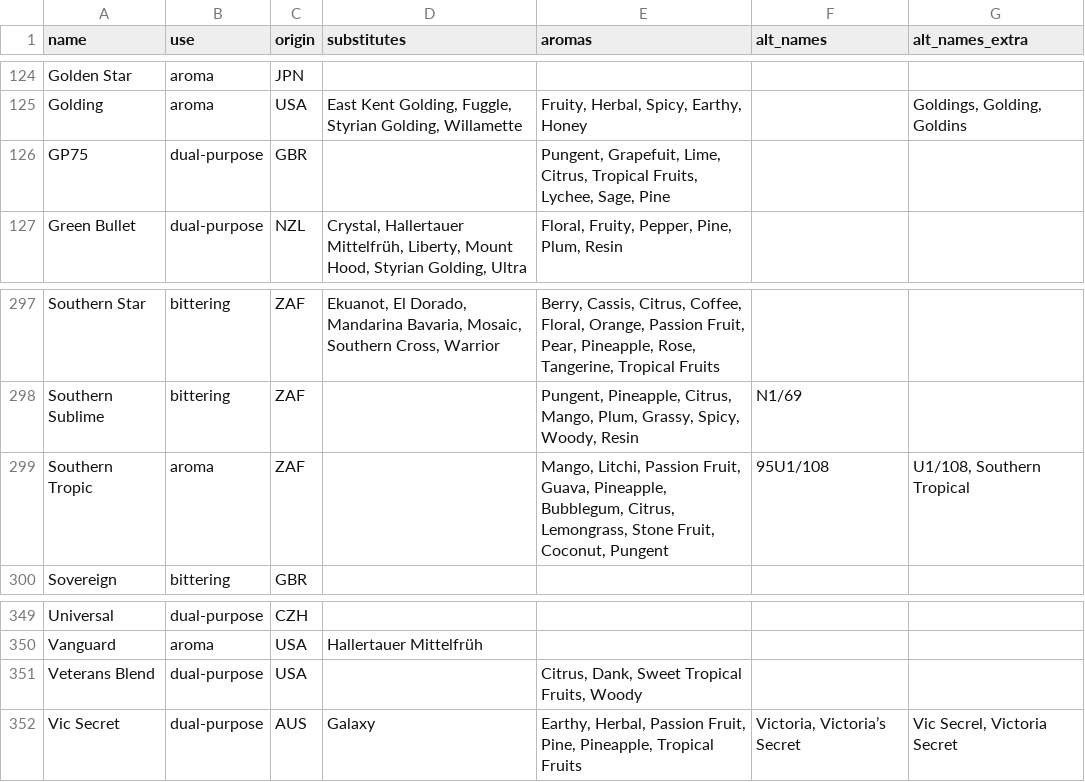
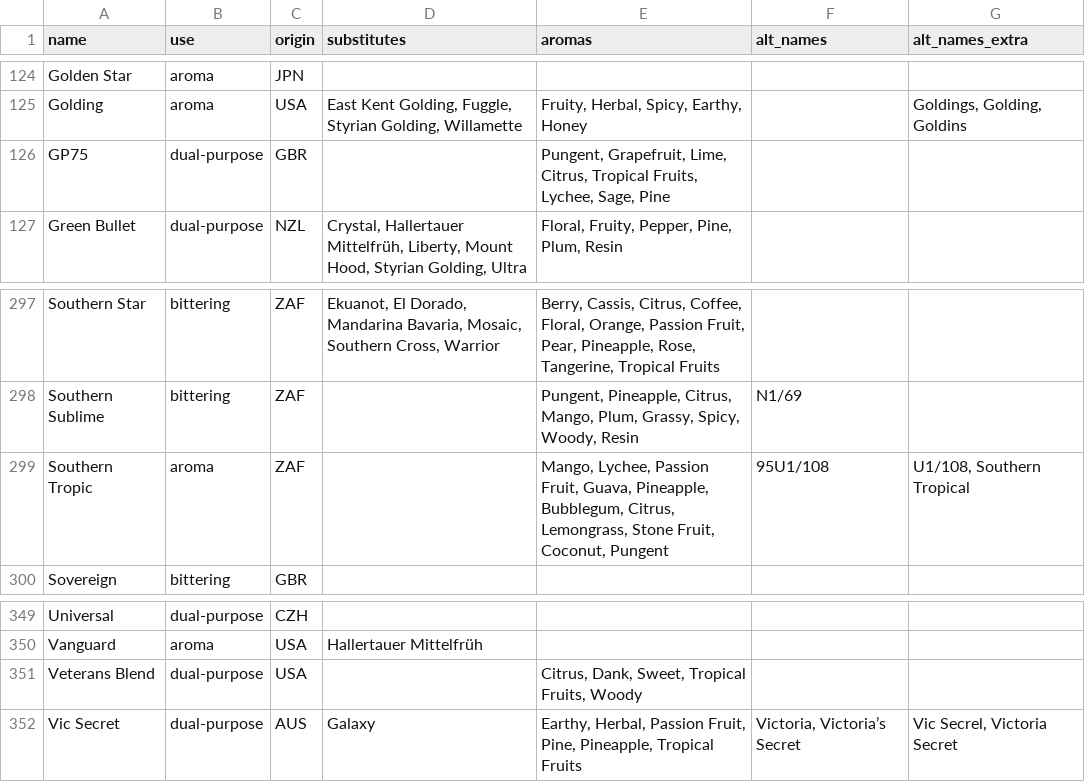
Before and after one commit to scheb/beer-analytics, a CSV file: recipe_db/data/hops.csv, drawn as a sheet; only a part is shown, gaps mark what is left out.

```diff
--- a/recipe_db/data/hops.csv
+++ b/recipe_db/data/hops.csv
@@ -125,3 +125,3 @@ Golden Star;aroma;JPN;;;;
 Golding;aroma;USA;East Kent Golding, Fuggle, Styrian Golding, Willamette;Fruity, Herbal, Spicy, Earthy, Honey;;Goldings, Golding, Goldins
-GP75;dual-purpose;GBR;;Pungent, Grapefuit, Lime, Citrus, Tropical Fruits, Lychee, Sage, Pine;;
+GP75;dual-purpose;GBR;;Pungent, Grapefruit, Lime, Citrus, Tropical Fruits, Lychee, Sage, Pine;;
 Green Bullet;dual-purpose;NZL;Crystal, Hallertauer Mittelfrüh, Liberty, Mount Hood, Styrian Golding, Ultra;Floral, Fruity, Pepper, Pine, Plum, Resin;;
@@ -298,3 +298,3 @@ Southern Star;bittering;ZAF;Ekuanot, El Dorado, Mandarina Bavaria, Mosaic, South
 Southern Sublime;bittering;ZAF;;Pungent, Pineapple, Citrus, Mango, Plum, Grassy, Spicy, Woody, Resin;N1/69;
-Southern Tropic;aroma;ZAF;;Mango, Litchi, Passion Fruit, Guava, Pineapple, Bubblegum, Citrus, Lemongrass, Stone Fruit, Coconut, Pungent;95U1/108;U1/108, Southern Tropical
+Southern Tropic;aroma;ZAF;;Mango, Lychee, Passion Fruit, Guava, Pineapple, Bubblegum, Citrus, Lemongrass, Stone Fruit, Coconut, Pungent;95U1/108;U1/108, Southern Tropical
 Sovereign;bittering;GBR;;;;
@@ -350,3 +350,3 @@ Universal;dual-purpose;CZH;;;;
 Vanguard;aroma;USA;Hallertauer Mittelfrüh;;;
-Veterans Blend;dual-purpose;USA;;Citrus, Dank, Sweet Tropical Fruits, Woody;;
+Veterans Blend;dual-purpose;USA;;Citrus, Dank, Sweet, Tropical Fruits, Woody;;
 Vic Secret;dual-purpose;AUS;Galaxy;Earthy, Herbal, Passion Fruit, Pine, Pineapple, Tropical Fruits;Victoria, Victoria’s Secret;Vic Secrel, Victoria Secret
```
Also changed, not shown: recipe_db/data/flavors.csv.
